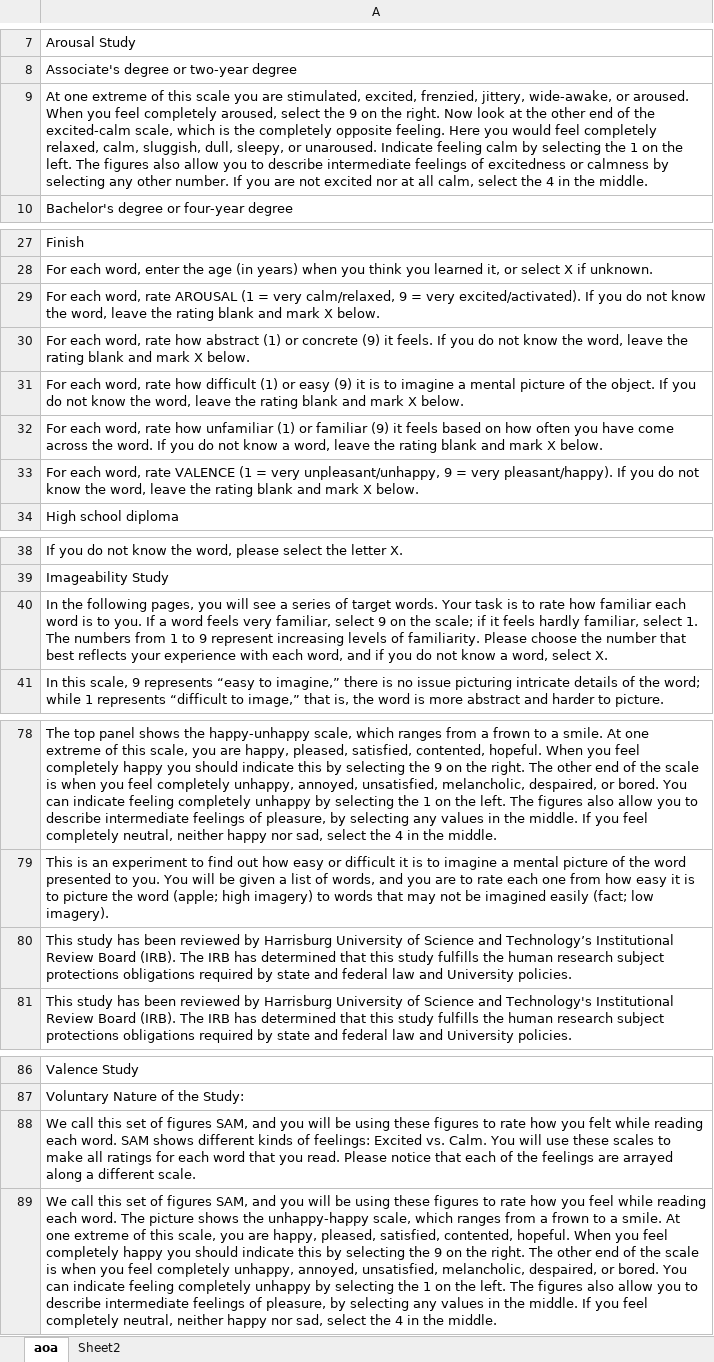
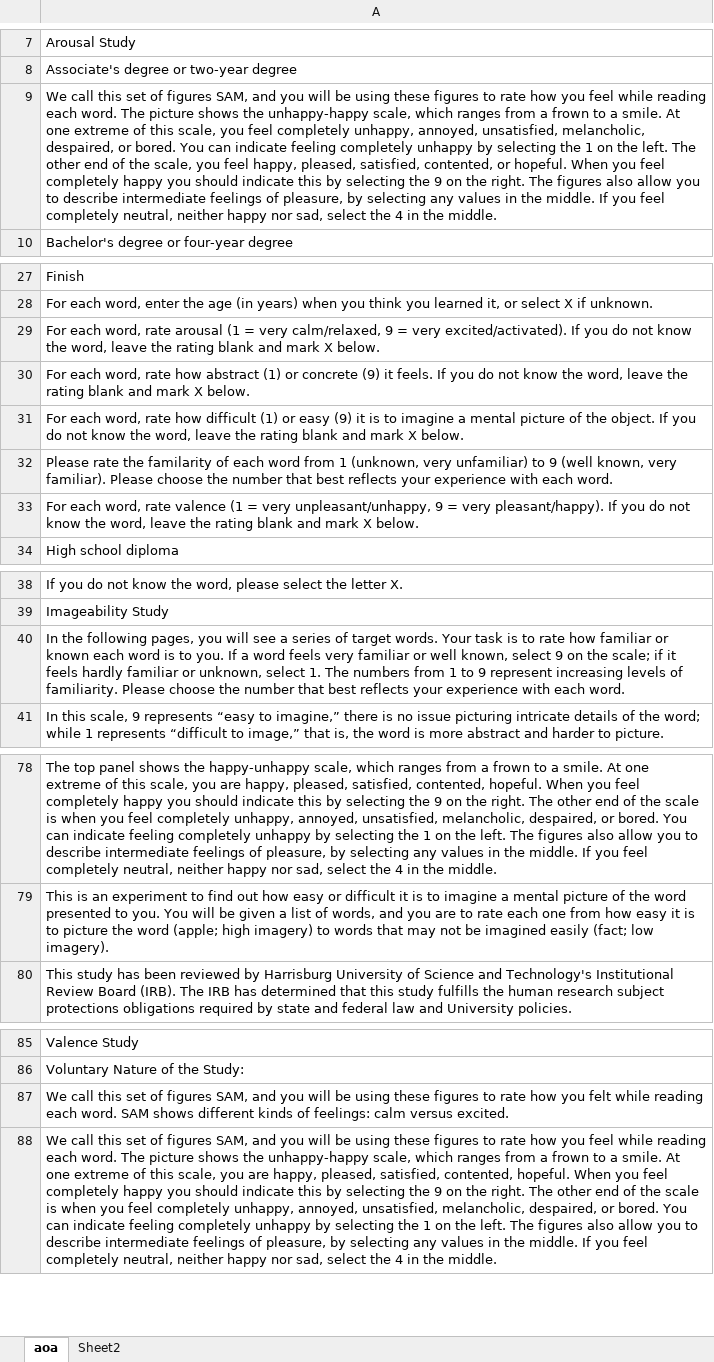
Before and after one commit to SemanticPriming/ML-One-Network, an Excel workbook: 01-Translation/task_translation_template.xlsx, sheet aoa, drawn as a sheet; only a part is shown, gaps mark what is left out; values as stored, in another font and other column widths than the file's, no borders; removed rows and columns are numbered as before the commit, all else as after; the diff names each change by its address in the sheet, - before the commit and + after, or states it on an @@ line.

Commit message:
experiment translation

```diff
--- a/01-Translation/task_translation_template.xlsx (sheet aoa)
+++ b/01-Translation/task_translation_template.xlsx (sheet aoa)
-A9: At one extreme of this scale you are stimulated, excited, frenzied, jittery, wide-awake, or aroused. When you feel completely aroused, select the 9 on the right. Now look at the other end of the excited-calm scale, which is the completely opposite feeling. Here you would feel completely relaxed, calm, sluggish, dull, sleepy, or unaroused. Indicate feeling calm by selecting the 1 on the left. The figures also allow you to describe intermediate feelings of excitedness or calmness by selecting any other number. If you are not excited nor at all calm, select the…
+A9: We call this set of figures SAM, and you will be using these figures to rate how you feel while reading each word. The picture shows the unhappy-happy scale, which ranges from a frown to a smile. At one extreme of this scale, you feel completely unhappy, annoyed, unsatisfied, melancholic, despaired, or bored. You can indicate feeling completely unhappy by selecting the 1 on the left. The other end of the scale, you feel happy, pleased, satisfied, contented, or hopeful. When you feel completely happy you should indicate this by selecting the 9 on the right. The figures also allow you to describe intermediate feelings of pleasure, by selecting any values in the middle. If you feel completely neutral, neither happy nor sad, select the…
-A29: …word, rate AROUSAL (1 =…
+A29: …word, rate arousal (1 =…
-A32: For each word, rate how unfamiliar (1) or familiar (9) it feels based on how often you have come across the word. If you do not know a word, leave the rating blank and mark X below.
+A32: Please rate the familarity of each word from 1 (unknown, very unfamiliar) to 9 (well known, very familiar). Please choose the number that best reflects your experience with each word.
-A33: …word, rate VALENCE (1 =…
+A33: …word, rate valence (1 =…
-A40: …how familiar each word is to you. If a word feels very familiar, select 9 on the scale; if it feels hardly familiar, select 1. The numbers from 1 to 9 represent increasing levels of familiarity. Please choose the number that best reflects your experience with each word, and if you do not know a word, select X.
+A40: …how familiar or known each word is to you. If a word feels very familiar or well known, select 9 on the scale; if it feels hardly familiar or unknown, select 1. The numbers from 1 to 9 represent increasing levels of familiarity. Please choose the number that best reflects your experience with each word.
-row 80: This study has been reviewed by Harrisburg University of Science and Technology’s Institutional Review Board (IRB). The IRB has determined that this study fulfills the human research subject protections obligations required by state and federal law and University policies.
-A87: …of feelings: Excited vs. Calm. You will use these scales to make all ratings for each word that you read. Please notice that each of the feelings are arrayed along a different scale.
+A87: …of feelings: calm versus excited.
```
Also changed, not shown: 3 other files.
